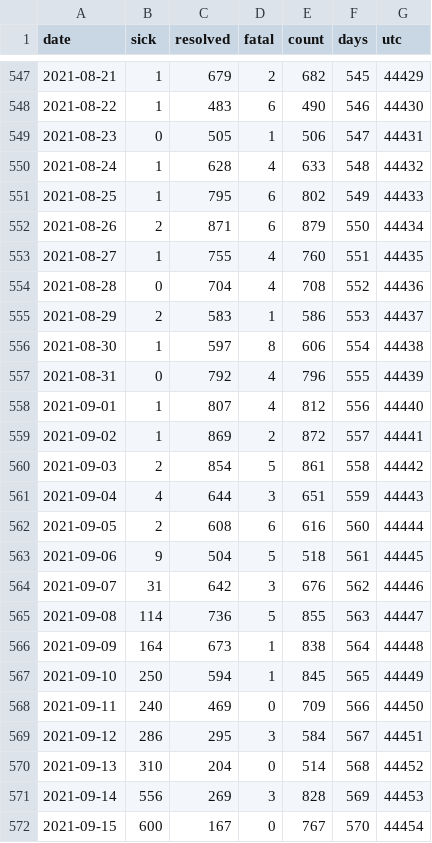
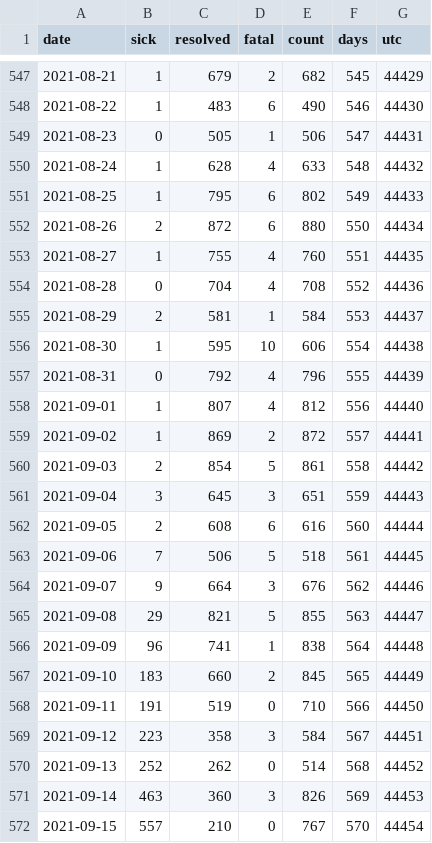
Before and after one commit to tamccullough/covon, a CSV file: datasets/2021/all_cases.csv, drawn as a sheet; only a part is shown, gaps mark what is left out; the diff covers the shown part only.

Commit message:
COVON UPDATE: updating datasets

```diff
--- a/datasets/2021/all_cases.csv
+++ b/datasets/2021/all_cases.csv
@@ -551,7 +551,7 @@ date,sick,resolved,fatal,count,days,utc
 2021-08-25,1,795,6,802,549,44433
-2021-08-26,2,871,6,879,550,44434
+2021-08-26,2,872,6,880,550,44434
 2021-08-27,1,755,4,760,551,44435
 2021-08-28,0,704,4,708,552,44436
-2021-08-29,2,583,1,586,553,44437
-2021-08-30,1,597,8,606,554,44438
+2021-08-29,2,581,1,584,553,44437
+2021-08-30,1,595,10,606,554,44438
 2021-08-31,0,792,4,796,555,44439
@@ -560,13 +560,13 @@ date,sick,resolved,fatal,count,days,utc
 2021-09-03,2,854,5,861,558,44442
-2021-09-04,4,644,3,651,559,44443
+2021-09-04,3,645,3,651,559,44443
 2021-09-05,2,608,6,616,560,44444
-2021-09-06,9,504,5,518,561,44445
-2021-09-07,31,642,3,676,562,44446
-2021-09-08,114,736,5,855,563,44447
-2021-09-09,164,673,1,838,564,44448
-2021-09-10,250,594,1,845,565,44449
-2021-09-11,240,469,0,709,566,44450
-2021-09-12,286,295,3,584,567,44451
-2021-09-13,310,204,0,514,568,44452
-2021-09-14,556,269,3,828,569,44453
-2021-09-15,600,167,0,767,570,44454
+2021-09-06,7,506,5,518,561,44445
+2021-09-07,9,664,3,676,562,44446
+2021-09-08,29,821,5,855,563,44447
+2021-09-09,96,741,1,838,564,44448
+2021-09-10,183,660,2,845,565,44449
+2021-09-11,191,519,0,710,566,44450
+2021-09-12,223,358,3,584,567,44451
+2021-09-13,252,262,0,514,568,44452
+2021-09-14,463,360,3,826,569,44453
+2021-09-15,557,210,0,767,570,44454
```
Also changed, not shown: 1 added row and 30 edited cells elsewhere in this file, datasets/2021/age_groups_recent.csv, datasets/2021/fatal.csv, 7 other files.
